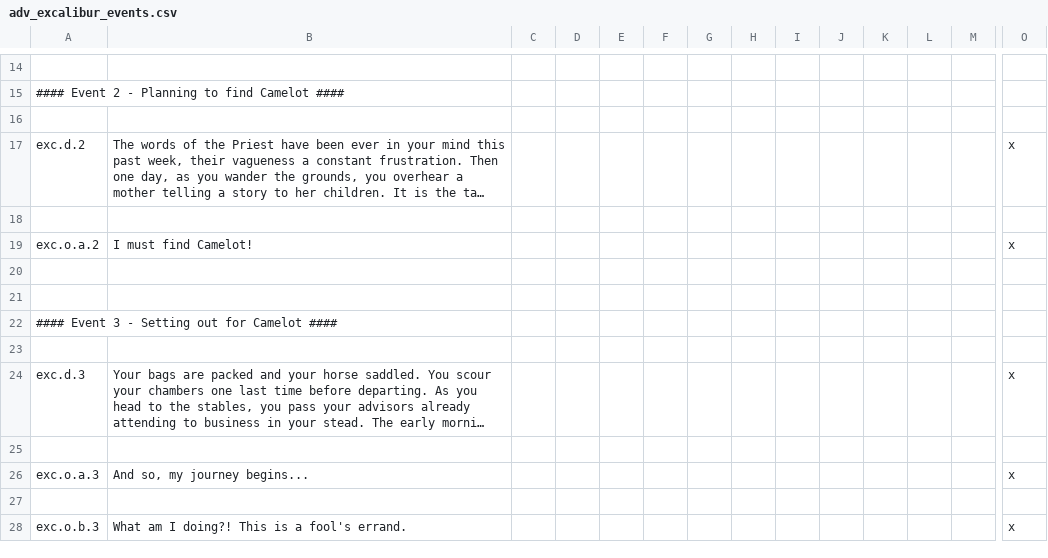
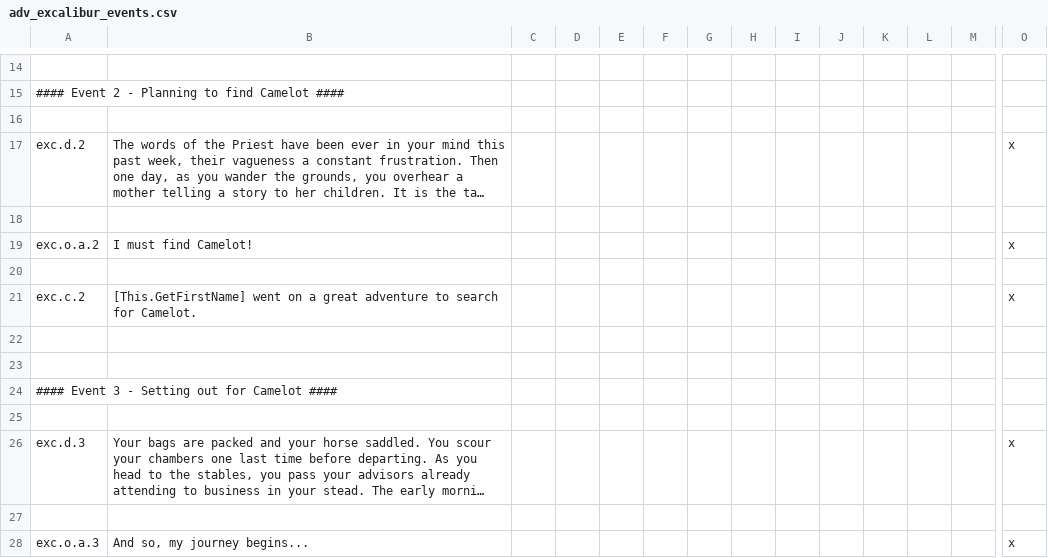
Before and after one commit to AdvLeon/legacy_of_king_arthur_dev, a CSV file: localisation/adv_excalibur_events.csv, drawn as a sheet; only a part is shown, gaps mark what is left out; the shorter side is filled out with more unchanged rows; long unchanged cells end in …; rows hold the shown columns only; the diff names each change by its address in the sheet, - before the commit and + after, or states it on an @@ line.

Commit message:
Edited Chronicle for Excalibur chain.
Moved the trigger for the chronicle from event 2 to event 3. Also added localisation for chronicle.

```diff
--- a/localisation/adv_excalibur_events.csv
+++ b/localisation/adv_excalibur_events.csv
+row 21: exc.c.2 | [This.GetFirstName] went on a great adventure to search for Camelot. |  |  |  |  |  |  |  |  |  |  |  | x
+row 22: (empty)
```
Also changed, not shown: 1 other file.
